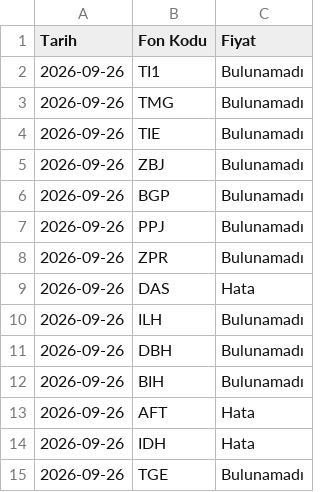
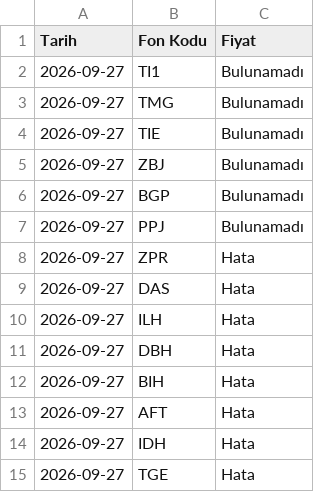
Before and after one commit to bizgi/tefas-fon-fiyatlari, a CSV file: fon_fiyatlari.csv, drawn as a sheet.

```diff
--- a/fon_fiyatlari.csv
+++ b/fon_fiyatlari.csv
@@ -1,15 +1,15 @@
 Tarih,Fon Kodu,Fiyat
-2026-09-26,TI1,Bulunamadı
-2026-09-26,TMG,Bulunamadı
-2026-09-26,TIE,Bulunamadı
-2026-09-26,ZBJ,Bulunamadı
-2026-09-26,BGP,Bulunamadı
-2026-09-26,PPJ,Bulunamadı
-2026-09-26,ZPR,Bulunamadı
-2026-09-26,DAS,Hata
-2026-09-26,ILH,Bulunamadı
-2026-09-26,DBH,Bulunamadı
-2026-09-26,BIH,Bulunamadı
-2026-09-26,AFT,Hata
-2026-09-26,IDH,Hata
-2026-09-26,TGE,Bulunamadı
+2026-09-27,TI1,Bulunamadı
+2026-09-27,TMG,Bulunamadı
+2026-09-27,TIE,Bulunamadı
+2026-09-27,ZBJ,Bulunamadı
+2026-09-27,BGP,Bulunamadı
+2026-09-27,PPJ,Bulunamadı
+2026-09-27,ZPR,Hata
+2026-09-27,DAS,Hata
+2026-09-27,ILH,Hata
+2026-09-27,DBH,Hata
+2026-09-27,BIH,Hata
+2026-09-27,AFT,Hata
+2026-09-27,IDH,Hata
+2026-09-27,TGE,Hata
```
